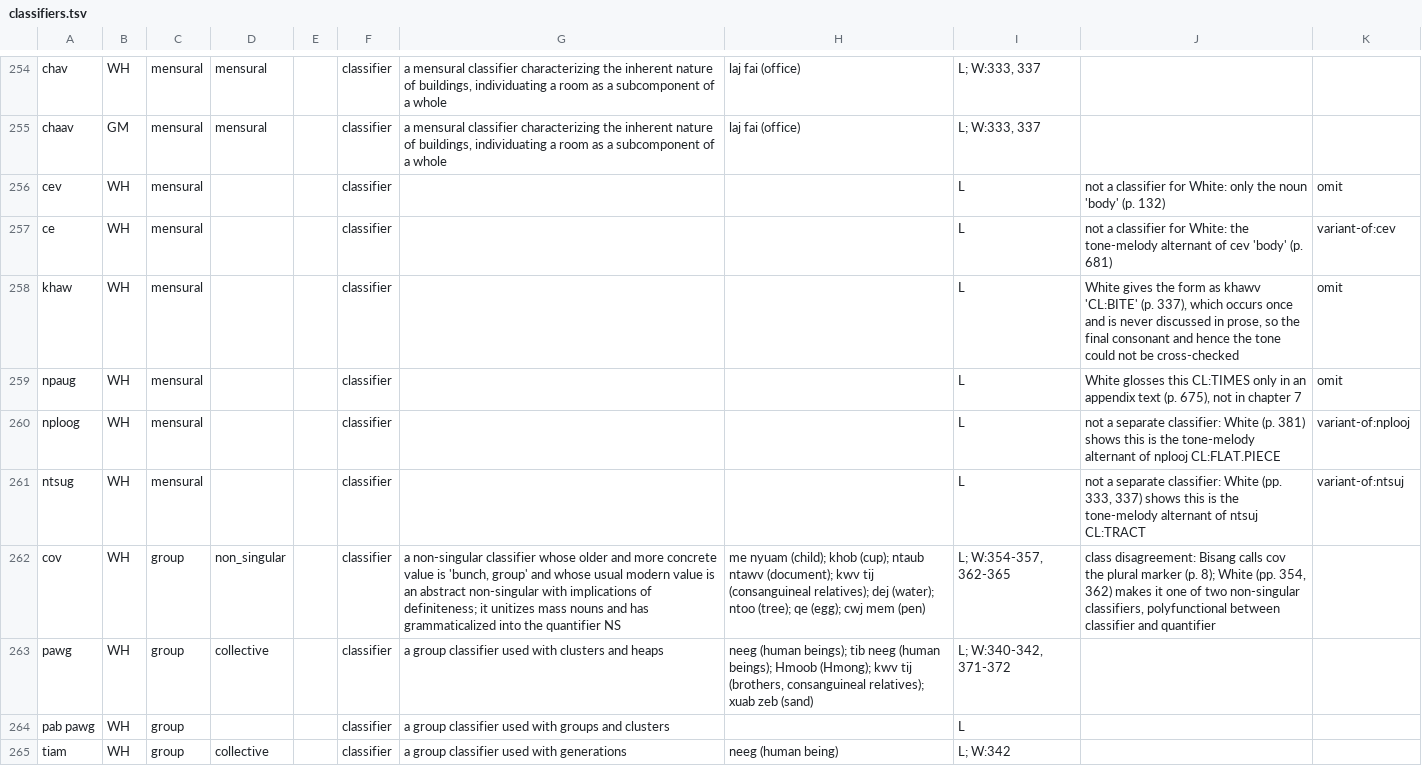
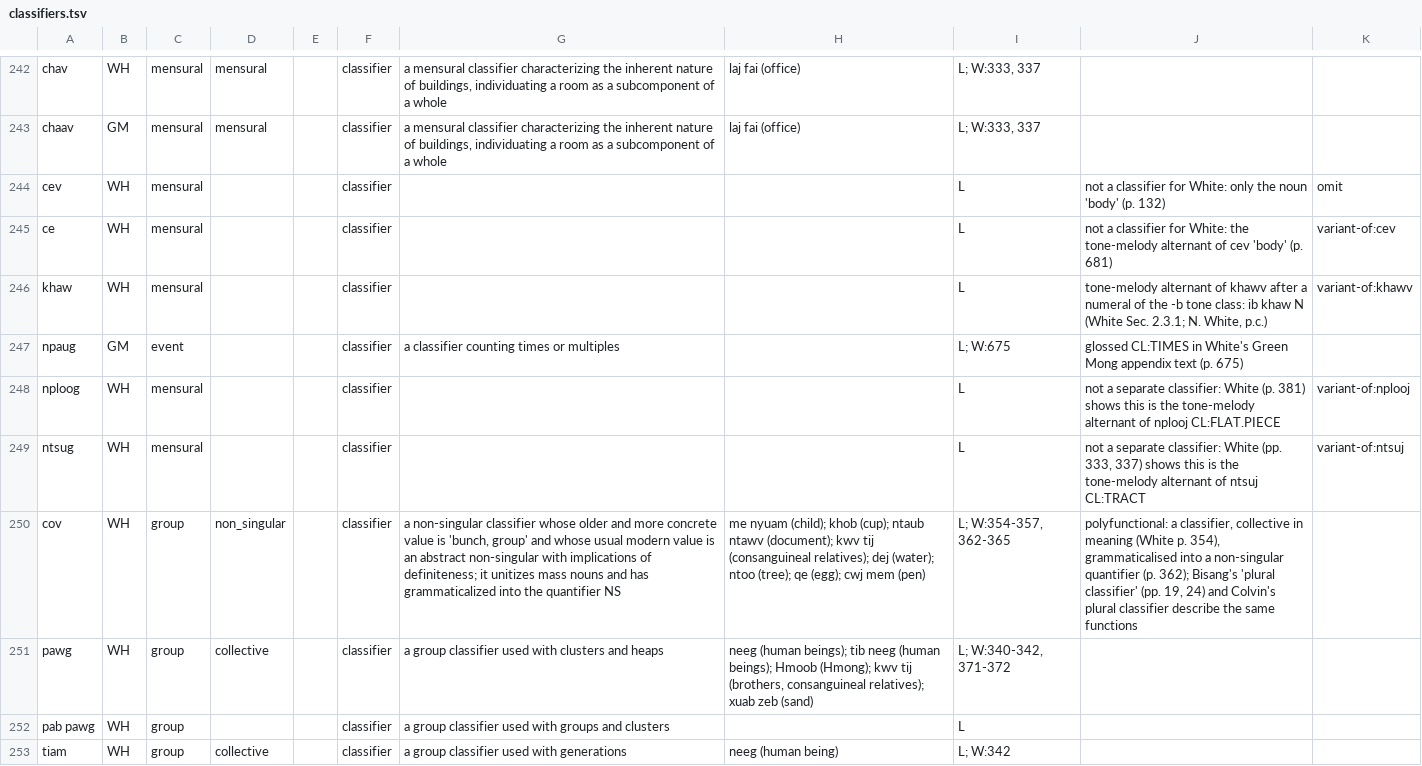
Before and after one commit to fcbond/hmong-ontology, a TSV file: classifiers.tsv, drawn as a sheet; only a part is shown, gaps mark what is left out; addresses are those after the commit; the diff covers the shown part only; the diff names each change by its address in the sheet, - before the commit and + after, or states it on an @@ line.

```diff
--- a/classifiers.tsv
+++ b/classifiers.tsv
-J246: White gives the form as khawv 'CL:BITE' (p. 337), which occurs once and is never discussed in prose, so the final consonant and hence the tone could not be cross-checked
+J246: tone-melody alternant of khawv after a numeral of the -b tone class: ib khaw N (White Sec. 2.3.1; N. White, p.c.)
-K246: omit
+K246: variant-of:khawv
-B247: WH
+B247: GM
-C247: mensural
+C247: event
-G247: (empty)
+G247: a classifier counting times or multiples
-I247: L
+I247: L; W:675
-J247: White glosses this CL:TIMES only in an appendix text (p. 675), not in chapter 7
+J247: glossed CL:TIMES in White's Green Mong appendix text (p. 675)
-K247: omit
+K247: (empty)
-J250: class disagreement: Bisang calls cov the plural marker (p. 8); White (pp. 354, 362) makes it one of two non-singular classifiers, polyfunctional between classifier and quantifier
+J250: polyfunctional: a classifier, collective in meaning (White p. 354), grammaticalised into a non-singular quantifier (p. 362); Bisang's 'plural classifier' (pp. 19, 24) and Colvin's plural classifier describe the same functions
```
Also changed, not shown: 6 added rows, 15 removed rows and 79 edited cells elsewhere in this file, classifiers-white2021.tsv, kindiv-proposals.tsv, 5 other files.
